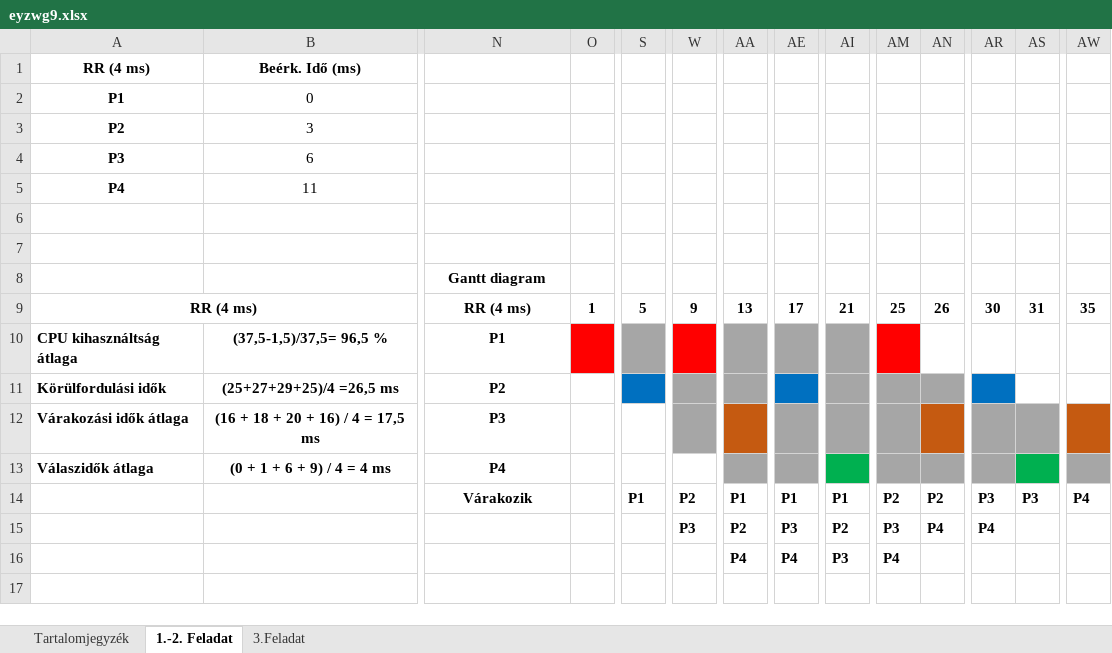
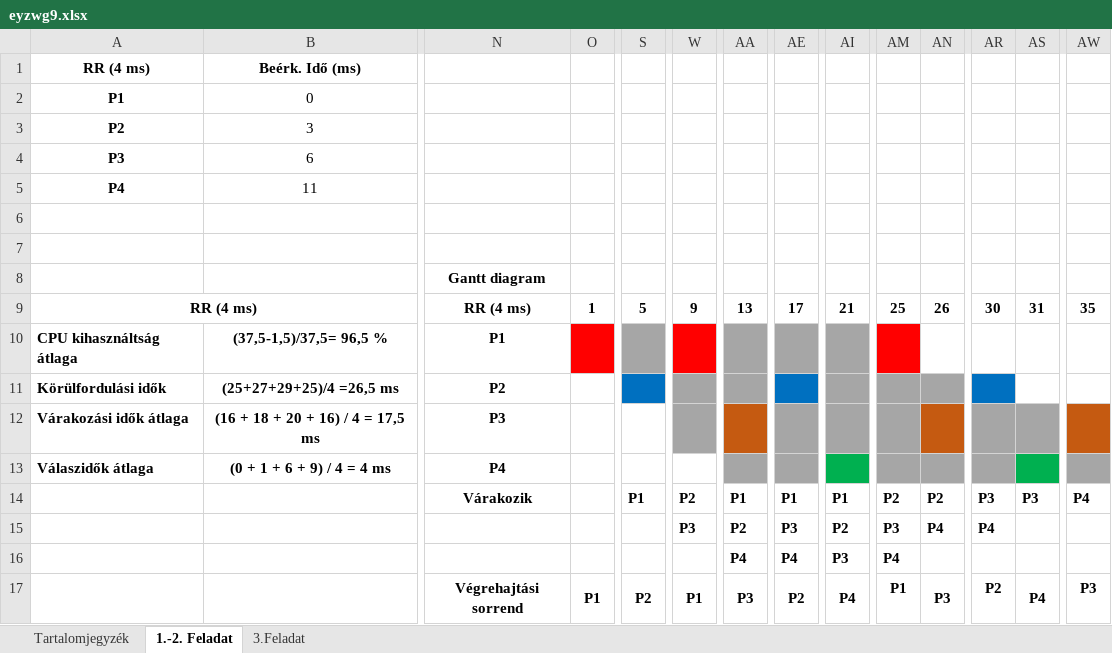
Before and after one commit to oroszkristof/EYZWG9_OSGyak, an Excel workbook: EYZWG9_0409/eyzwg9.xlsx, sheet 1.-2. Feladat, drawn as a sheet; only a part is shown, gaps mark what is left out; values as stored, in another font and other column widths than the file's, no borders; rows hold the shown columns only; the diff names each change by its address in the sheet, - before the commit and + after, or states it on an @@ line.

```diff
--- a/EYZWG9_0409/eyzwg9.xlsx (sheet 1.-2. Feladat)
+++ b/EYZWG9_0409/eyzwg9.xlsx (sheet 1.-2. Feladat)
+row 17:  |  | Végrehajtási sorrend | P1 | P2 | P1 | P3 | P2 | P4 | P1 | P3 | P2 | P4 | P3
```
Also changed, not shown: 1 other file.
